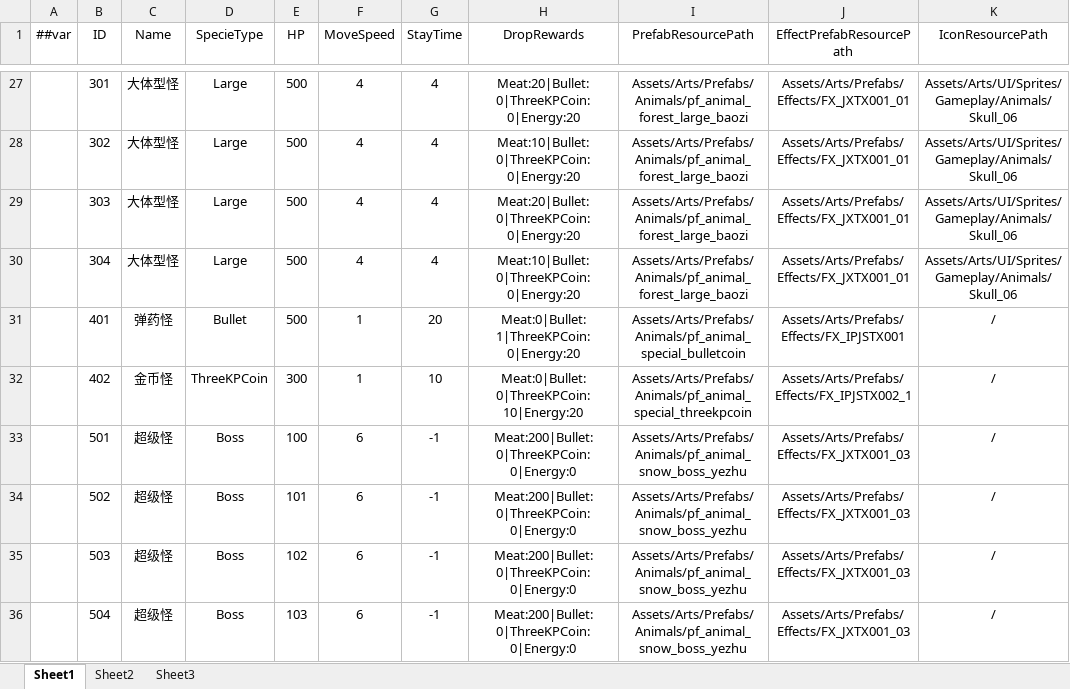
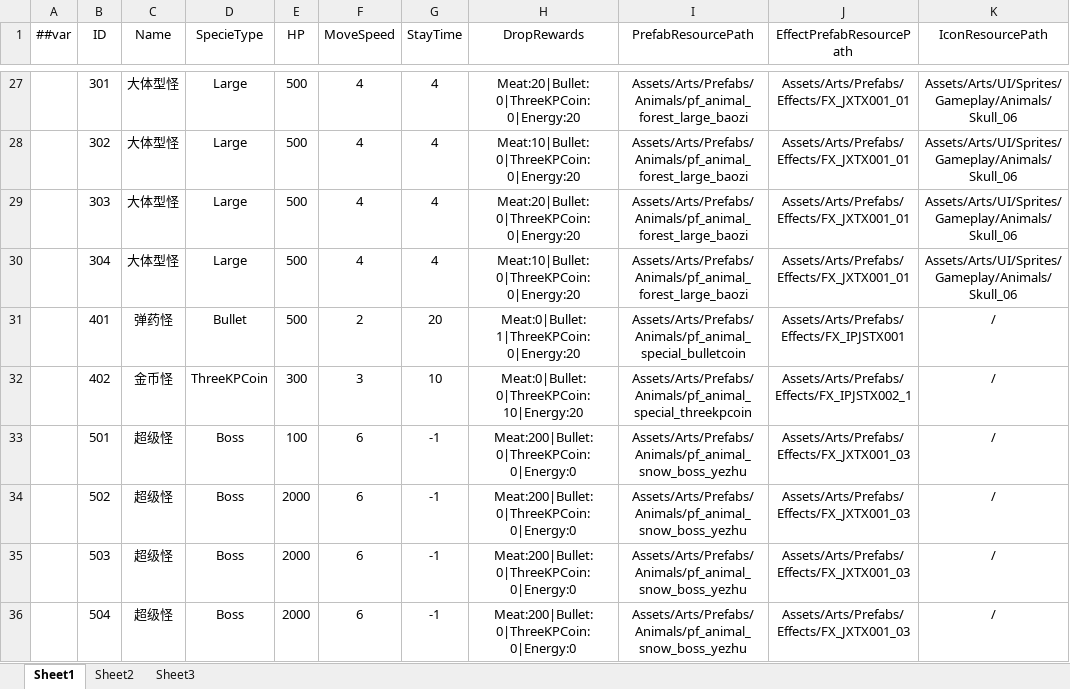
Before and after one commit to greenballyjq/HuntingConfig, an Excel workbook: Datas/Specie.xlsx, sheet Sheet1, drawn as a sheet; only a part is shown, gaps mark what is left out; values as stored, in another font and other column widths than the file's, no borders; the diff names each change by its address in the sheet, - before the commit and + after, or states it on an @@ line.

```diff
--- a/Datas/Specie.xlsx (sheet Sheet1)
+++ b/Datas/Specie.xlsx (sheet Sheet1)
-F31 (MoveSpeed): 1
+F31 (MoveSpeed): 2
-F32 (MoveSpeed): 1
+F32 (MoveSpeed): 3
-E34 (HP): 101
+E34 (HP): 2000
-E35 (HP): 102
+E35 (HP): 2000
-E36 (HP): 103
+E36 (HP): 2000
```
Also changed, not shown: Datas/Map.xlsx, Datas/PropTrap.xlsx.
